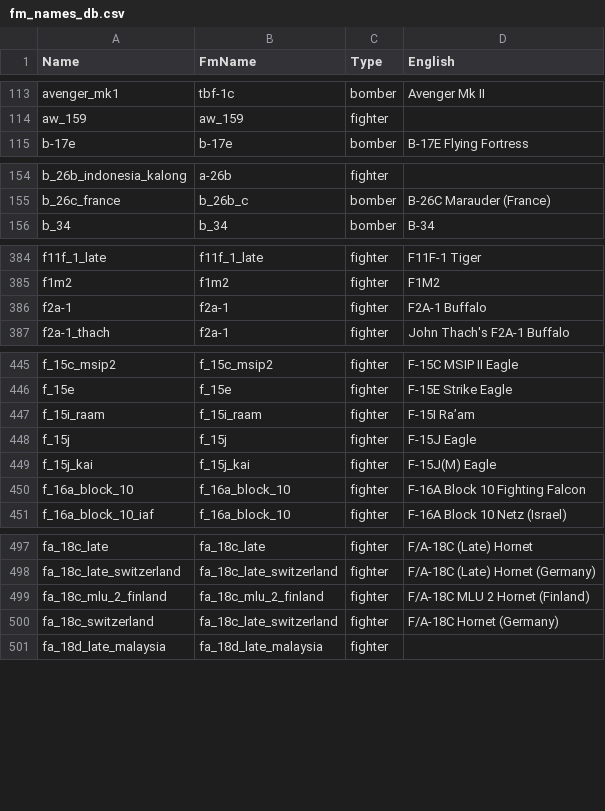
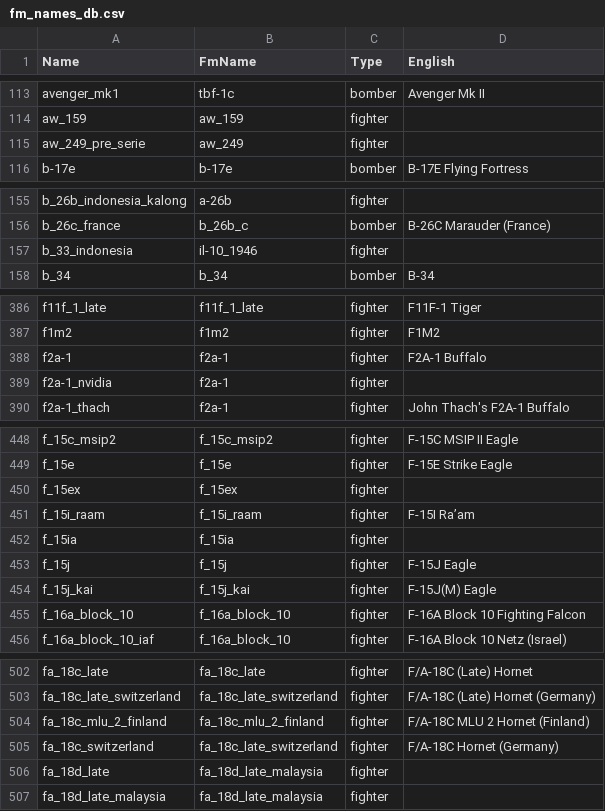
Before and after one commit to KaerMorh/WTSpeeder, a CSV file: FM/fm_names_db.csv, drawn as a sheet; only a part is shown, gaps mark what is left out; the diff covers the shown part only; the diff names each change by its address in the sheet, - before the commit and + after, or states it on an @@ line.

```diff
--- a/FM/fm_names_db.csv
+++ b/FM/fm_names_db.csv
+row 115: aw_249_pre_serie | aw_249 | fighter
+row 157: b_33_indonesia | il-10_1946 | fighter
+row 389: f2a-1_nvidia | f2a-1 | fighter
+row 450: f_15ex | f_15ex | fighter
+row 452: f_15ia | f_15ia | fighter
+row 506: fa_18d_late | fa_18d_late_malaysia | fighter
```
Also changed, not shown: 5 added rows elsewhere in this file, FM/fm_data_db.csv, 5 other files.
